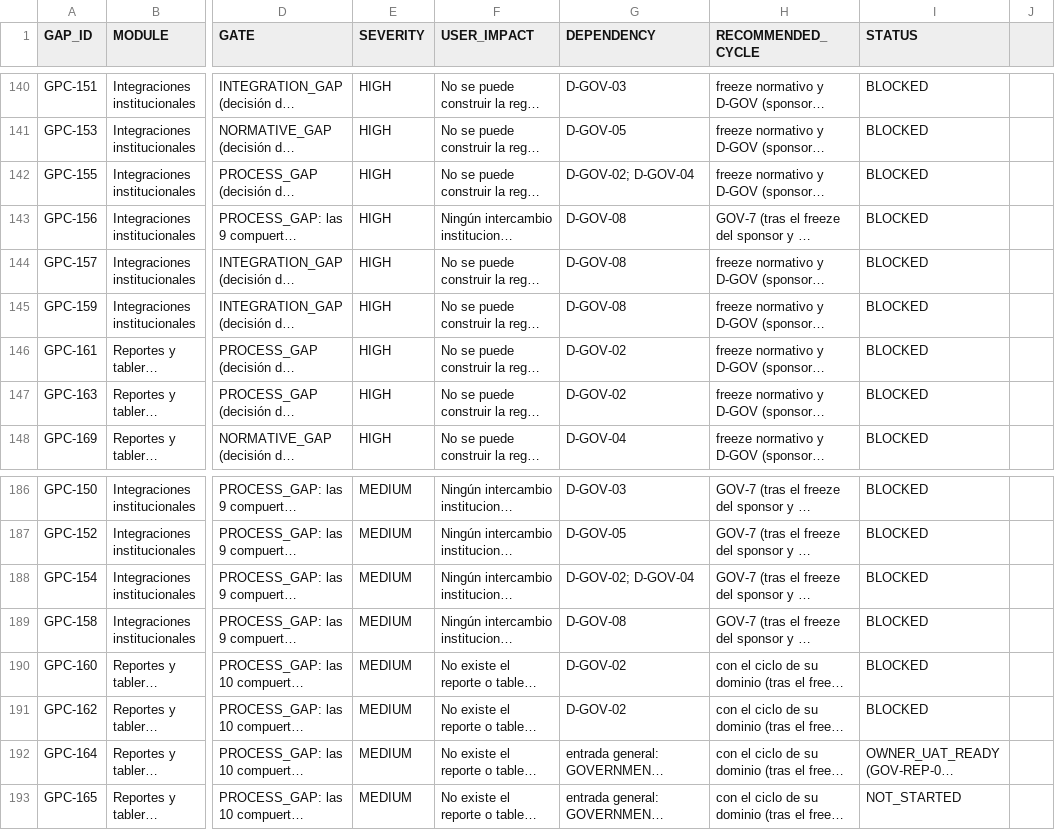
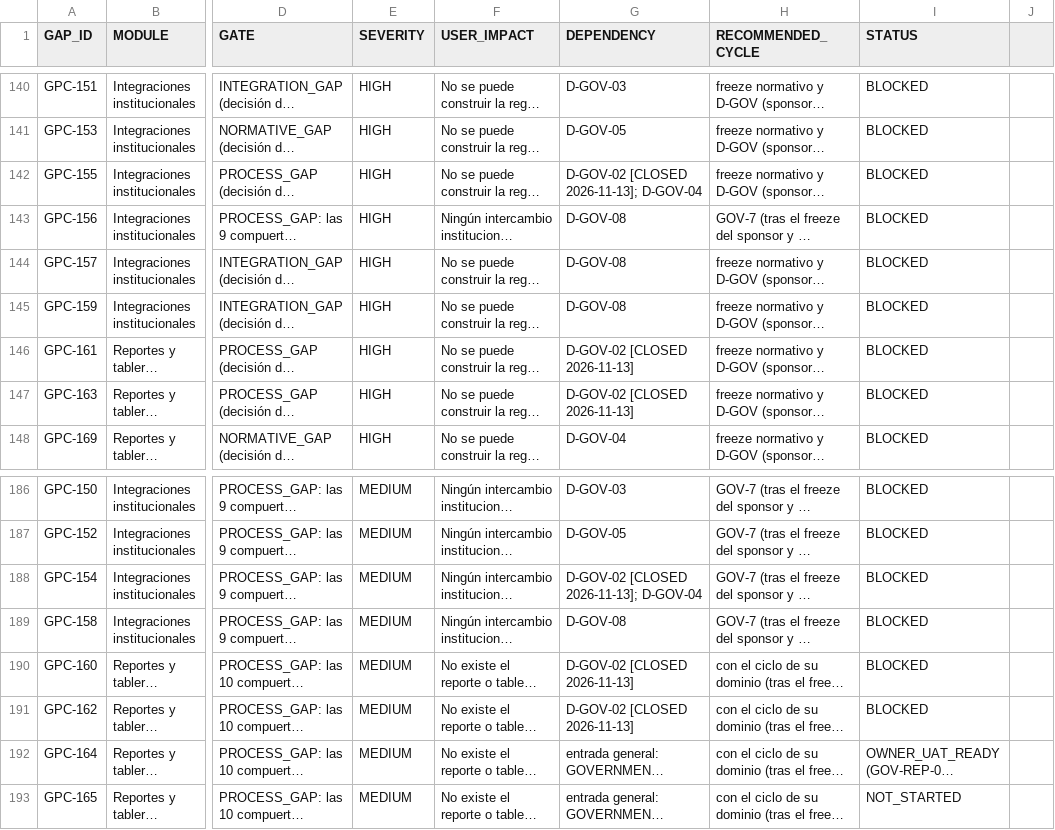
Before and after one commit to dvconsultores/kontrol, a CSV file: docs/roadmap/government-product-completeness/GOVERNMENT_PRODUCT_COMPLETENESS_BACKLOG.csv, drawn as a sheet; only a part is shown, gaps mark what is left out; long unchanged cells end in …; the diff covers the shown part only; the diff names each change by its address in the sheet, - before the commit and + after, or states it on an @@ line.

```diff
--- a/docs/roadmap/government-product-completeness/GOVERNMENT_PRODUCT_COMPLETENESS_BACKLOG.csv
+++ b/docs/roadmap/government-product-completeness/GOVERNMENT_PRODUCT_COMPLETENESS_BACKLOG.csv
-G142 (DEPENDENCY): D-GOV-02; D-GOV-04
+G142 (DEPENDENCY): D-GOV-02 [CLOSED 2026-11-13]; D-GOV-04
-G146:G147 (DEPENDENCY): D-GOV-02
+G146:G147 (DEPENDENCY): D-GOV-02 [CLOSED 2026-11-13]
-G188 (DEPENDENCY): D-GOV-02; D-GOV-04
+G188 (DEPENDENCY): D-GOV-02 [CLOSED 2026-11-13]; D-GOV-04
-G190:G191 (DEPENDENCY): D-GOV-02
+G190:G191 (DEPENDENCY): D-GOV-02 [CLOSED 2026-11-13]
```
Also changed, not shown: 18 edited cells elsewhere in this file, docs/roadmap/government-product-completeness/GOVERNMENT_REQUIREMENTS_PRODUCT_MATRIX.csv, 20 other files.
